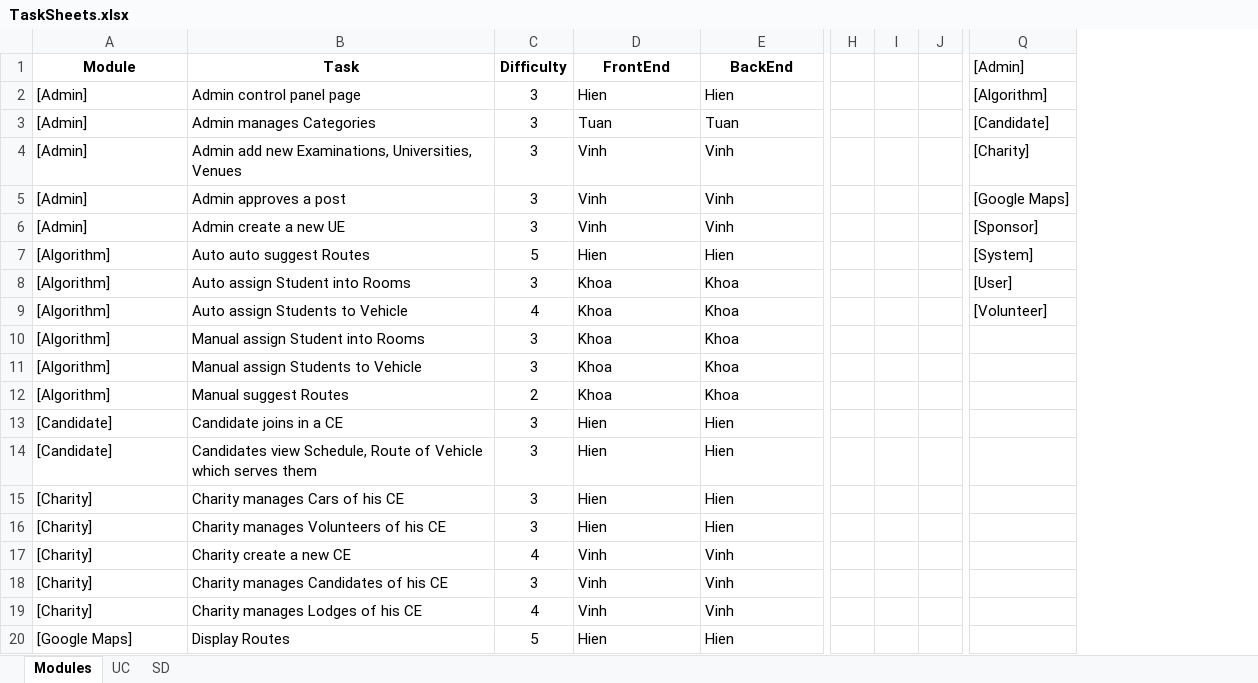
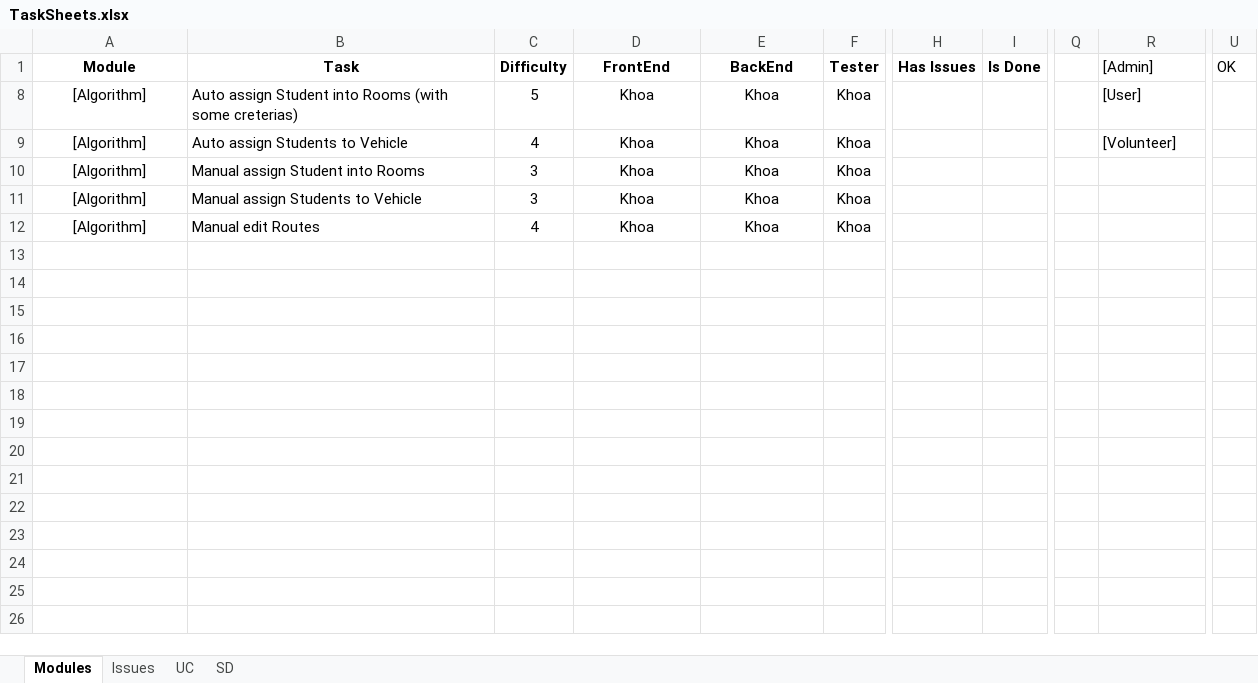
Before and after one commit to huutri92/group-22-tsmt, an Excel workbook: TaskSheets.xlsx, sheet Modules, drawn as a sheet; only a part is shown, gaps mark what is left out; values as stored, in another font and other column widths than the file's, no borders; removed rows and columns are numbered as before the commit, all else as after; rows hold the shown columns only; the diff covers the shown part only; the diff names each change by its address in the sheet, - before the commit and + after, or states it on an @@ line.

```diff
--- a/TaskSheets.xlsx (sheet Modules)
+++ b/TaskSheets.xlsx (sheet Modules)
+sheet tab: Issues
+column F (Tester), rows 8-12: all Khoa
+column H (Has Issues), empty
+column I (Is Done), empty
-column H, empty
-column I, empty
-column J, empty
+column Q, empty
+column U (OK), empty
-row 2: [Admin] | Admin control panel page | 3 | Hien | Hien |  |  |  | [Algorithm]
-row 3: [Admin] | Admin manages Categories | 3 | Tuan | Tuan |  |  |  | [Candidate]
-row 4: [Admin] | Admin add new Examinations, Universities, Venues | 3 | Vinh | Vinh |  |  |  | [Charity]
-row 5: [Admin] | Admin approves a post | 3 | Vinh | Vinh |  |  |  | [Google Maps]
-row 6: [Admin] | Admin create a new UE | 3 | Vinh | Vinh |  |  |  | [Sponsor]
-row 7: [Algorithm] | Auto auto suggest Routes | 5 | Hien | Hien |  |  |  | [System]
-A8:A12 alignment: left
+A8:A12 alignment: center
-B8 (Task): Auto assign Student into Rooms
+B8 (Task): Auto assign Student into Rooms (with some creterias)
-C8 (Difficulty): 3
+C8 (Difficulty): 5
-D8:E12 alignment: left
+D8:E12 alignment: center
-B12 (Task): Manual suggest Routes
+B12 (Task): Manual edit Routes
-C12 (Difficulty): 2
+C12 (Difficulty): 4
-row 13: [Candidate] | Candidate joins in a CE | 3 | Hien | Hien
-row 14: [Candidate] | Candidates view Schedule, Route of Vehicle which serves them | 3 | Hien | Hien
-row 15: [Charity] | Charity manages Cars of his CE | 3 | Hien | Hien
-row 16: [Charity] | Charity manages Volunteers of his CE | 3 | Hien | Hien
-row 17: [Charity] | Charity create a new CE | 4 | Vinh | Vinh
-row 18: [Charity] | Charity manages Candidates of his CE | 3 | Vinh | Vinh
-row 19: [Charity] | Charity manages Lodges of his CE | 4 | Vinh | Vinh
-row 20: [Google Maps] | Display Routes | 5 | Hien | Hien
```
Also changed, not shown: 22 removed rows elsewhere in this sheet, hidden cells.
